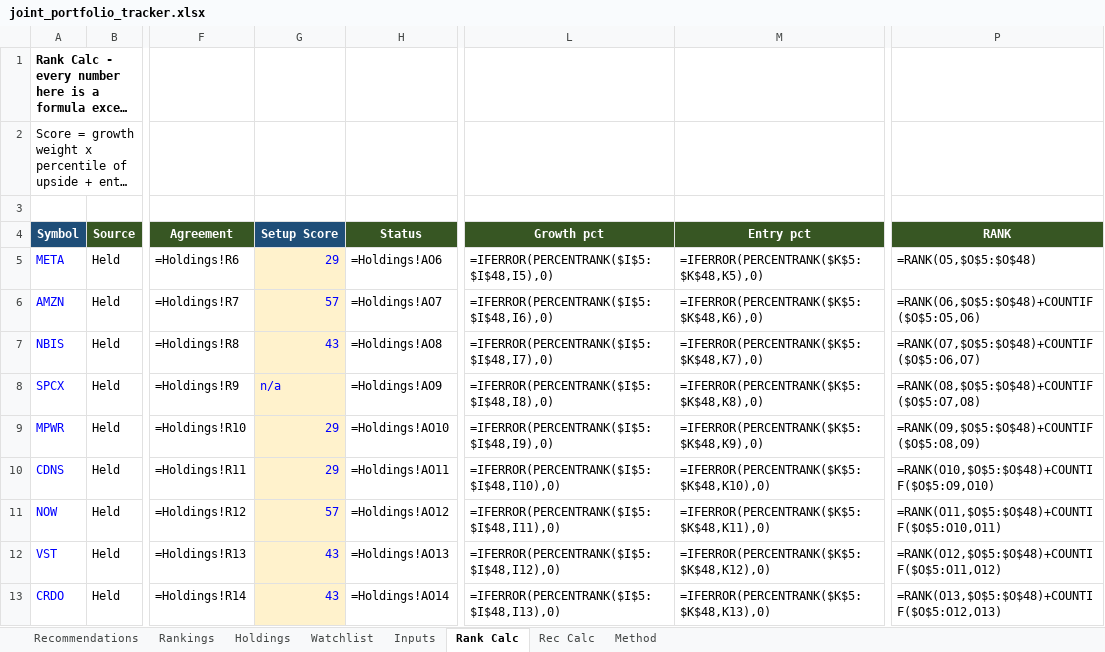
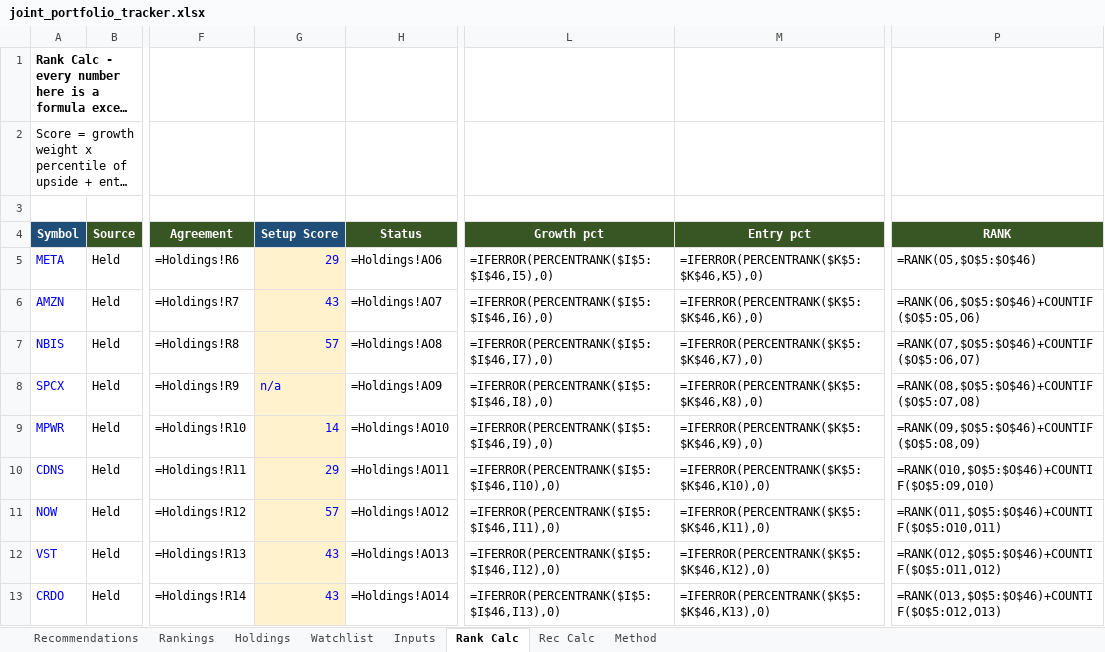
Before and after one commit to Bart-AIG/stock-autopilot, an Excel workbook: joint_portfolio_tracker.xlsx, sheet Rank Calc, drawn as a sheet; only a part is shown, gaps mark what is left out; long unchanged cells end in …; values as stored, in another font and other column widths than the file's, no borders; formulas without a stored value are shown as written; the diff covers the shown part only; the diff names each change by its address in the sheet, - before the commit and + after, or states it on an @@ line.

```diff
--- a/joint_portfolio_tracker.xlsx (sheet Rank Calc)
+++ b/joint_portfolio_tracker.xlsx (sheet Rank Calc)
-L5 (Growth pct): =IFERROR(PERCENTRANK($I$5:$I$48,I5),0)
+L5 (Growth pct): =IFERROR(PERCENTRANK($I$5:$I$46,I5),0)
-M5 (Entry pct): =IFERROR(PERCENTRANK($K$5:$K$48,K5),0)
+M5 (Entry pct): =IFERROR(PERCENTRANK($K$5:$K$46,K5),0)
-P5 (RANK): =RANK(O5,$O$5:$O$48)
+P5 (RANK): =RANK(O5,$O$5:$O$46)
-G6 (Setup Score): 57
+G6 (Setup Score): 43
-L6 (Growth pct): =IFERROR(PERCENTRANK($I$5:$I$48,I6),0)
+L6 (Growth pct): =IFERROR(PERCENTRANK($I$5:$I$46,I6),0)
-M6 (Entry pct): =IFERROR(PERCENTRANK($K$5:$K$48,K6),0)
+M6 (Entry pct): =IFERROR(PERCENTRANK($K$5:$K$46,K6),0)
-P6 (RANK): =RANK(O6,$O$5:$O$48)+COUNTIF($O$5:O5,O6)
+P6 (RANK): =RANK(O6,$O$5:$O$46)+COUNTIF($O$5:O5,O6)
-G7 (Setup Score): 43
+G7 (Setup Score): 57
-L7 (Growth pct): =IFERROR(PERCENTRANK($I$5:$I$48,I7),0)
+L7 (Growth pct): =IFERROR(PERCENTRANK($I$5:$I$46,I7),0)
-M7 (Entry pct): =IFERROR(PERCENTRANK($K$5:$K$48,K7),0)
+M7 (Entry pct): =IFERROR(PERCENTRANK($K$5:$K$46,K7),0)
-P7 (RANK): =RANK(O7,$O$5:$O$48)+COUNTIF($O$5:O6,O7)
+P7 (RANK): =RANK(O7,$O$5:$O$46)+COUNTIF($O$5:O6,O7)
-L8 (Growth pct): =IFERROR(PERCENTRANK($I$5:$I$48,I8),0)
+L8 (Growth pct): =IFERROR(PERCENTRANK($I$5:$I$46,I8),0)
-M8 (Entry pct): =IFERROR(PERCENTRANK($K$5:$K$48,K8),0)
+M8 (Entry pct): =IFERROR(PERCENTRANK($K$5:$K$46,K8),0)
-P8 (RANK): =RANK(O8,$O$5:$O$48)+COUNTIF($O$5:O7,O8)
+P8 (RANK): =RANK(O8,$O$5:$O$46)+COUNTIF($O$5:O7,O8)
-G9 (Setup Score): 29
+G9 (Setup Score): 14
-L9 (Growth pct): =IFERROR(PERCENTRANK($I$5:$I$48,I9),0)
+L9 (Growth pct): =IFERROR(PERCENTRANK($I$5:$I$46,I9),0)
-M9 (Entry pct): =IFERROR(PERCENTRANK($K$5:$K$48,K9),0)
+M9 (Entry pct): =IFERROR(PERCENTRANK($K$5:$K$46,K9),0)
-P9 (RANK): =RANK(O9,$O$5:$O$48)+COUNTIF($O$5:O8,O9)
+P9 (RANK): =RANK(O9,$O$5:$O$46)+COUNTIF($O$5:O8,O9)
-L10 (Growth pct): =IFERROR(PERCENTRANK($I$5:$I$48,I10),0)
+L10 (Growth pct): =IFERROR(PERCENTRANK($I$5:$I$46,I10),0)
-M10 (Entry pct): =IFERROR(PERCENTRANK($K$5:$K$48,K10),0)
+M10 (Entry pct): =IFERROR(PERCENTRANK($K$5:$K$46,K10),0)
-P10 (RANK): =RANK(O10,$O$5:$O$48)+COUNTIF($O$5:O9,O10)
+P10 (RANK): =RANK(O10,$O$5:$O$46)+COUNTIF($O$5:O9,O10)
-L11 (Growth pct): =IFERROR(PERCENTRANK($I$5:$I$48,I11),0)
+L11 (Growth pct): =IFERROR(PERCENTRANK($I$5:$I$46,I11),0)
-M11 (Entry pct): =IFERROR(PERCENTRANK($K$5:$K$48,K11),0)
+M11 (Entry pct): =IFERROR(PERCENTRANK($K$5:$K$46,K11),0)
-P11 (RANK): =RANK(O11,$O$5:$O$48)+COUNTIF($O$5:O10,O11)
+P11 (RANK): =RANK(O11,$O$5:$O$46)+COUNTIF($O$5:O10,O11)
-L12 (Growth pct): =IFERROR(PERCENTRANK($I$5:$I$48,I12),0)
+L12 (Growth pct): =IFERROR(PERCENTRANK($I$5:$I$46,I12),0)
-M12 (Entry pct): =IFERROR(PERCENTRANK($K$5:$K$48,K12),0)
+M12 (Entry pct): =IFERROR(PERCENTRANK($K$5:$K$46,K12),0)
-P12 (RANK): =RANK(O12,$O$5:$O$48)+COUNTIF($O$5:O11,O12)
+P12 (RANK): =RANK(O12,$O$5:$O$46)+COUNTIF($O$5:O11,O12)
-L13 (Growth pct): =IFERROR(PERCENTRANK($I$5:$I$48,I13),0)
+L13 (Growth pct): =IFERROR(PERCENTRANK($I$5:$I$46,I13),0)
-M13 (Entry pct): =IFERROR(PERCENTRANK($K$5:$K$48,K13),0)
+M13 (Entry pct): =IFERROR(PERCENTRANK($K$5:$K$46,K13),0)
-P13 (RANK): =RANK(O13,$O$5:$O$48)+COUNTIF($O$5:O12,O13)
+P13 (RANK): =RANK(O13,$O$5:$O$46)+COUNTIF($O$5:O12,O13)
```
Also changed, not shown: 3 added rows, 5 removed rows and 298 edited cells elsewhere in this sheet, sheet Watchlist, sheet Rankings, sheet Recommendations, sheet Rec Calc, sheet Holdings, sheet Inputs, 7 other files.
